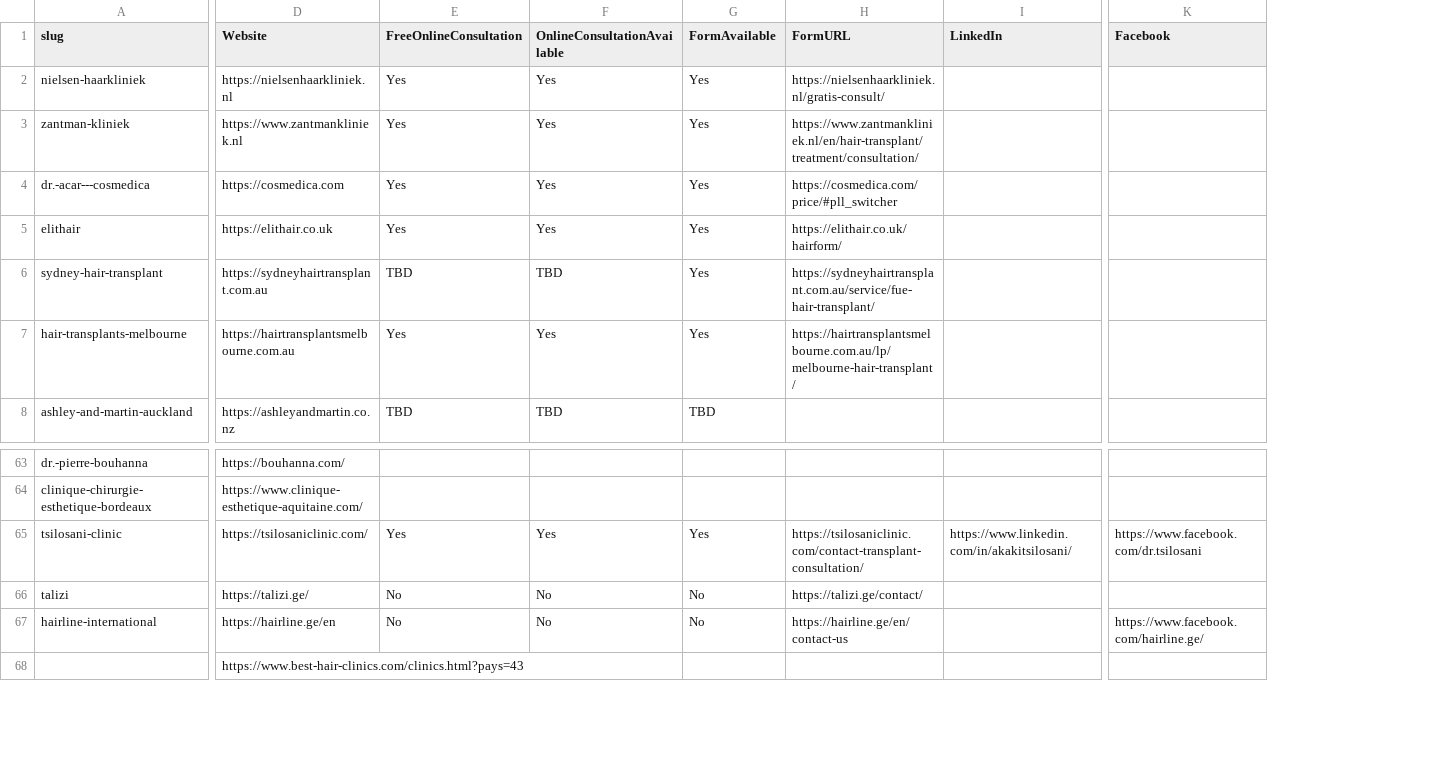
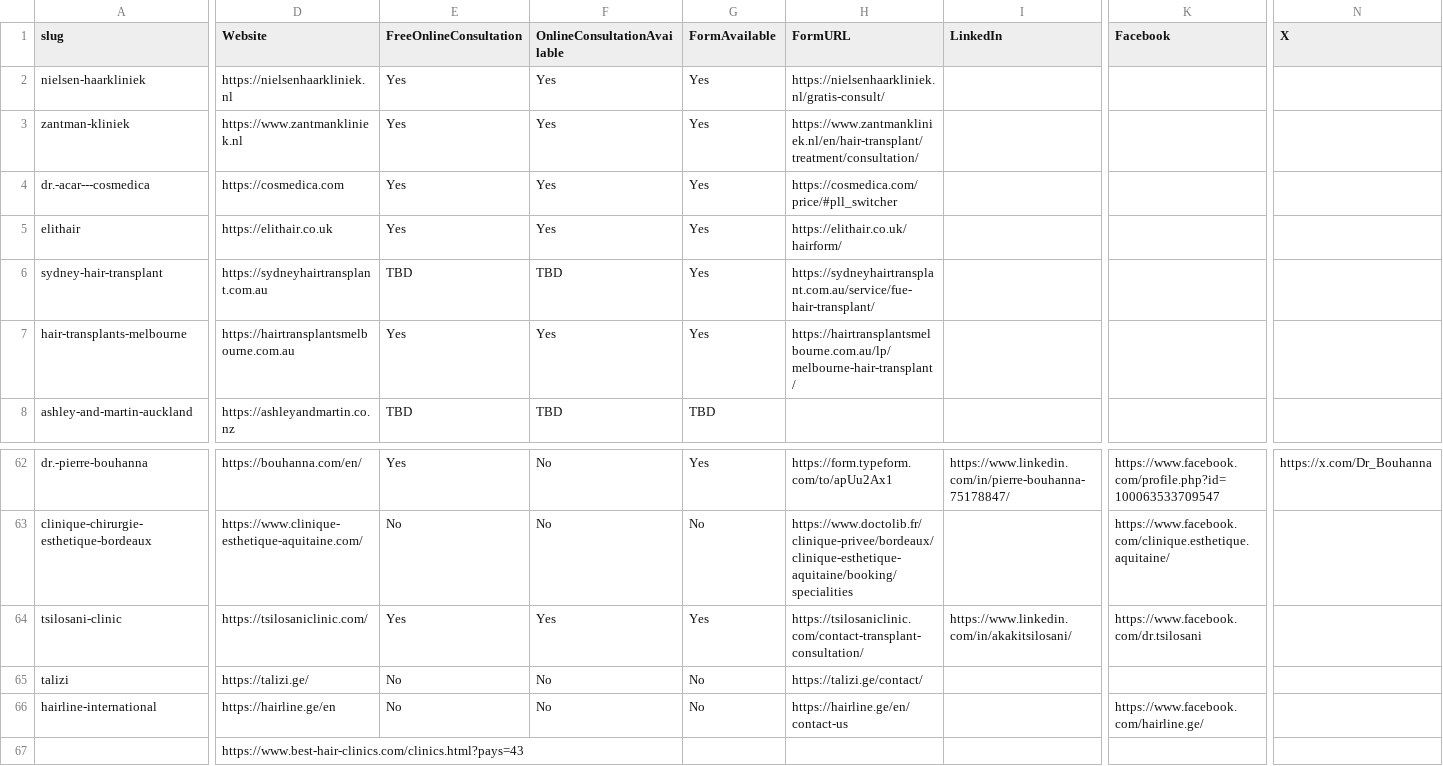
Before and after one commit to woutrbe/hair-transplants, a CSV file: www/src/content/Clinics - Clinics.csv, drawn as a sheet; only a part is shown, gaps mark what is left out; addresses are those after the commit; the diff covers the shown part only; the diff names each change by its address in the sheet, - before the commit and + after, or states it on an @@ line.

```diff
--- a/www/src/content/Clinics - Clinics.csv
+++ b/www/src/content/Clinics - Clinics.csv
+column N (X), row 62: https://x.com/Dr_Bouhanna
-D62 (Website): https://bouhanna.com/
+D62 (Website): https://bouhanna.com/en/
-E62 (FreeOnlineConsultation): (empty)
+E62 (FreeOnlineConsultation): Yes
-F62:F63 (OnlineConsultationAvailable): (empty)
+F62:F63 (OnlineConsultationAvailable): No
-G62 (FormAvailable): (empty)
+G62 (FormAvailable): Yes
-H62 (FormURL): (empty)
+H62 (FormURL): https://form.typeform.com/to/apUu2Ax1
-I62 (LinkedIn): (empty)
+I62 (LinkedIn): https://www.linkedin.com/in/pierre-bouhanna-75178847/
-K62 (Facebook): (empty)
+K62 (Facebook): https://www.facebook.com/profile.php?id=100063533709547
-E63 (FreeOnlineConsultation): (empty)
+E63 (FreeOnlineConsultation): No
-G63 (FormAvailable): (empty)
+G63 (FormAvailable): No
-H63 (FormURL): (empty)
+H63 (FormURL): https://www.doctolib.fr/clinique-privee/bordeaux/clinique-esthetique-aquitaine/booking/specialities
-K63 (Facebook): (empty)
+K63 (Facebook): https://www.facebook.com/clinique.esthetique.aquitaine/
```
Also changed, not shown: 1 added row, 2 removed rows and 45 edited cells elsewhere in this file, www/src/content/Clinics - Branch.csv, www/src/content/Clinics - Doctors.csv, 12 other files.
